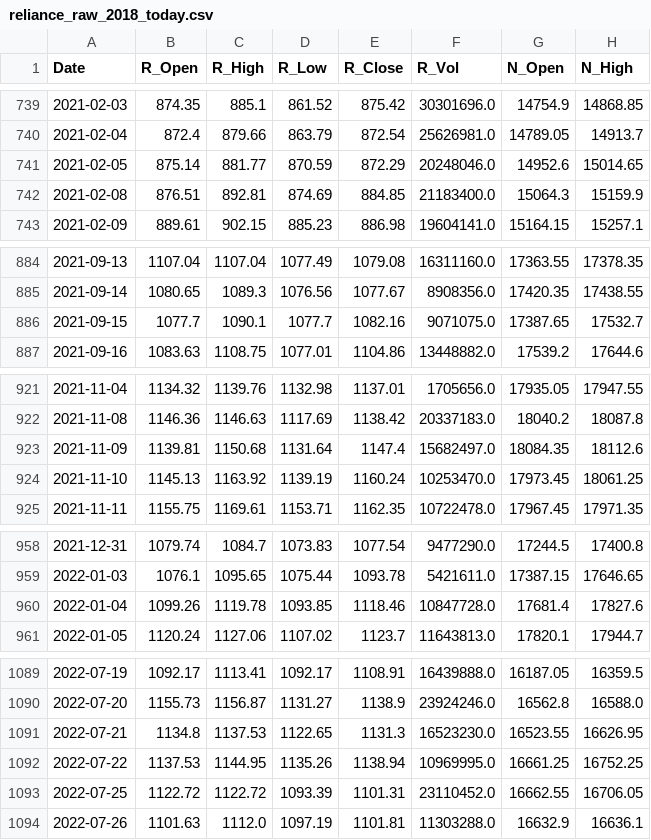
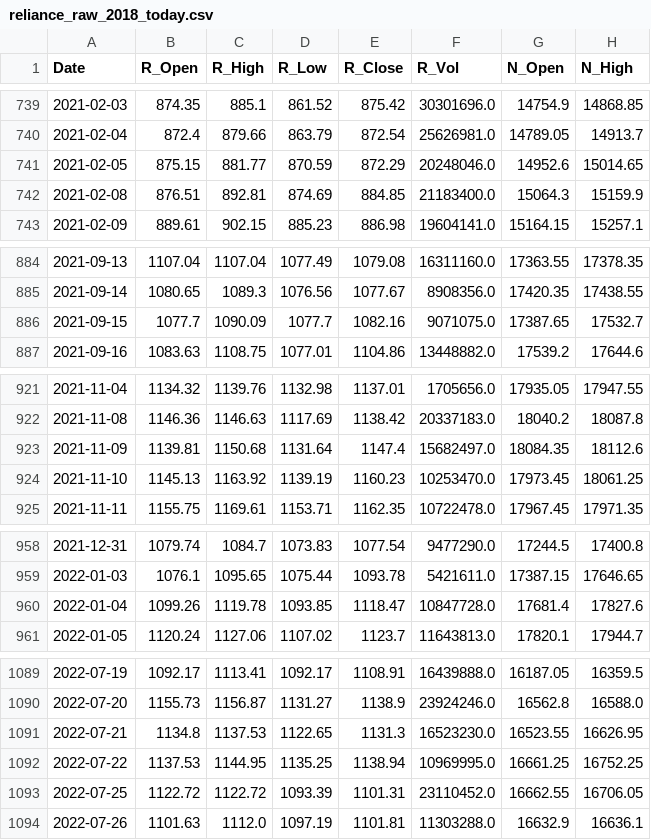
Before and after one commit to AJ-F98/Reliance-Stock-Predictor-v2, a CSV file: reliance_raw_2018_today.csv, drawn as a sheet; only a part is shown, gaps mark what is left out; the diff covers the shown part only; the diff names each change by its address in the sheet, - before the commit and + after, or states it on an @@ line.

```diff
--- a/reliance_raw_2018_today.csv
+++ b/reliance_raw_2018_today.csv
-B741 (R_Open): 875.14
+B741 (R_Open): 875.15
-C886 (R_High): 1090.1
+C886 (R_High): 1090.09
-E924 (R_Close): 1160.24
+E924 (R_Close): 1160.23
-E960 (R_Close): 1118.46
+E960 (R_Close): 1118.47
-D1092 (R_Low): 1135.26
+D1092 (R_Low): 1135.25
```
Also changed, not shown: 1 added row and 7 edited cells elsewhere in this file, 4 other files.
